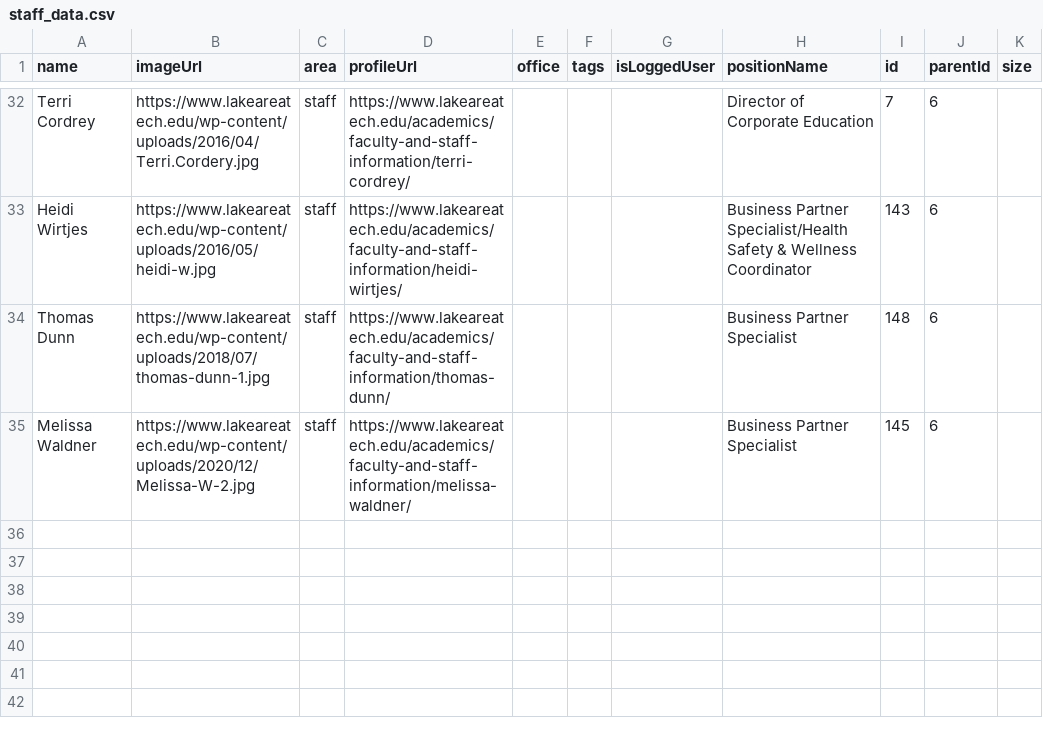
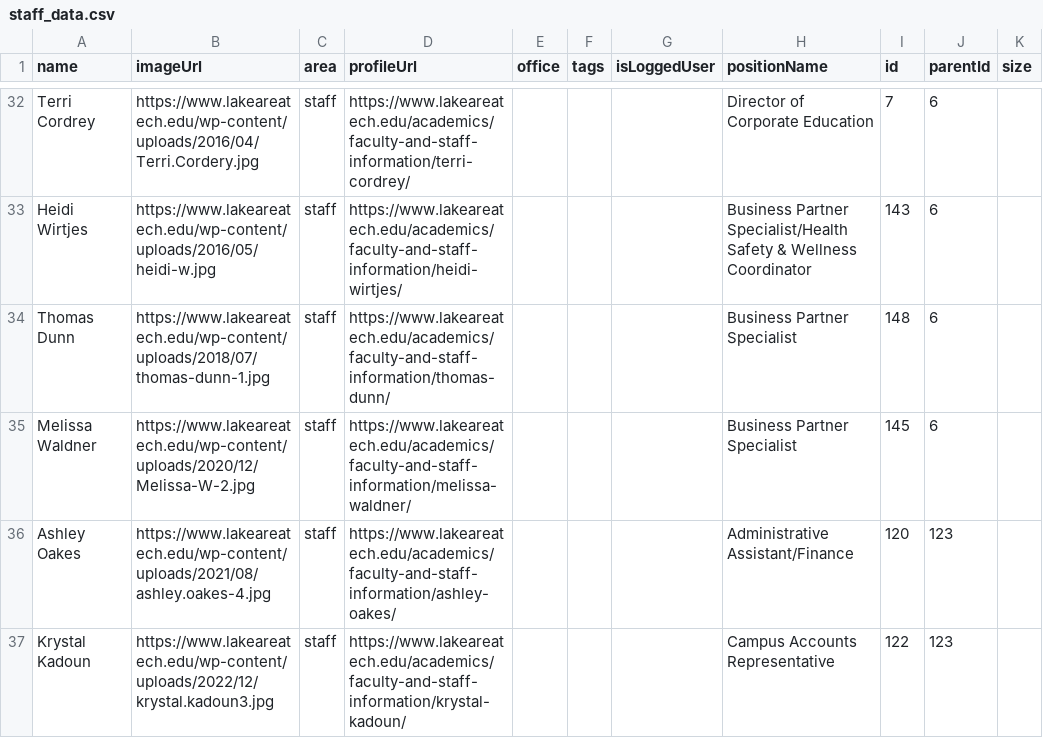
Before and after one commit to olson-dev/latc-orgchart, a CSV file: staff_data.csv, drawn as a sheet; only a part is shown, gaps mark what is left out; the diff names each change by its address in the sheet, - before the commit and + after, or states it on an @@ line.

Commit message:
Update staff_data.csv

```diff
--- a/staff_data.csv
+++ b/staff_data.csv
+row 36: Ashley Oakes | https://www.lakeareatech.edu/wp-content/uploads/2021/08/ashley.oakes-4.jpg | staff | https://www.lakeareatech.edu/academics/faculty-and-staff-information/ashley-oakes/ |  |  |  | Administrative Assistant/Finance | 120 | 123
+row 37: Krystal Kadoun | https://www.lakeareatech.edu/wp-content/uploads/2022/12/krystal.kadoun3.jpg | staff | https://www.lakeareatech.edu/academics/faculty-and-staff-information/krystal-kadoun/ |  |  |  | Campus Accounts Representative | 122 | 123
```
